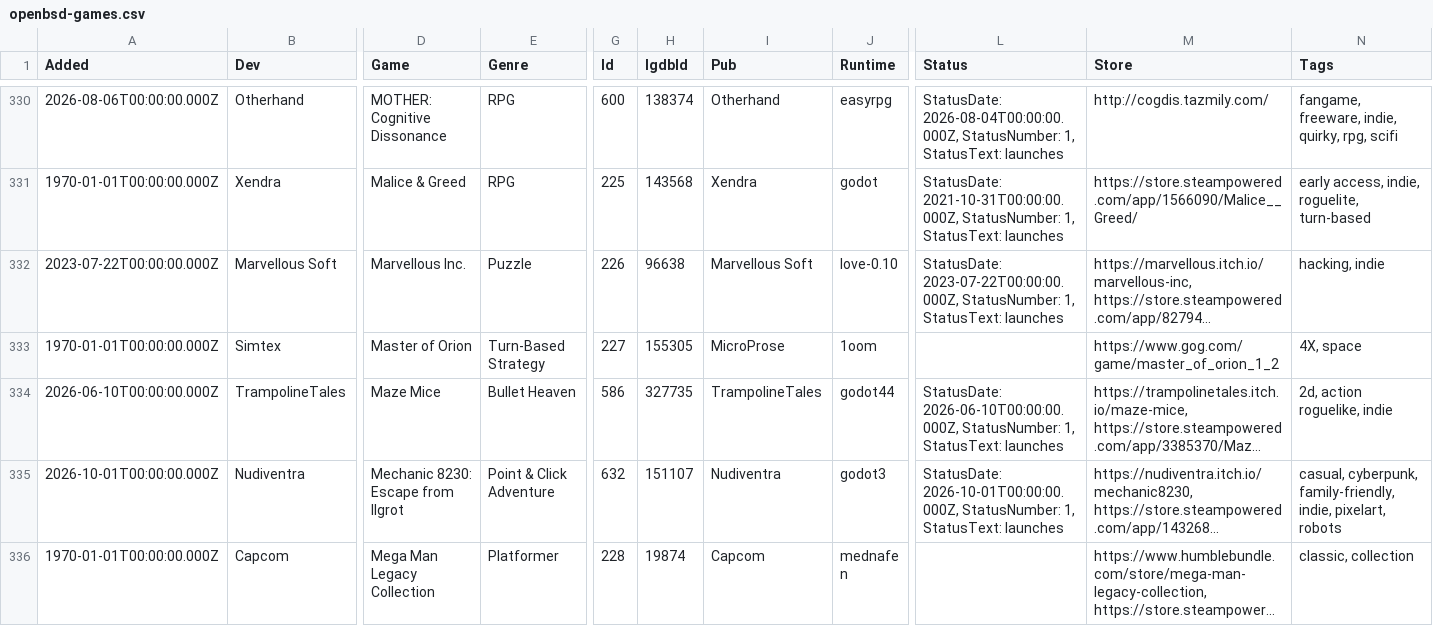
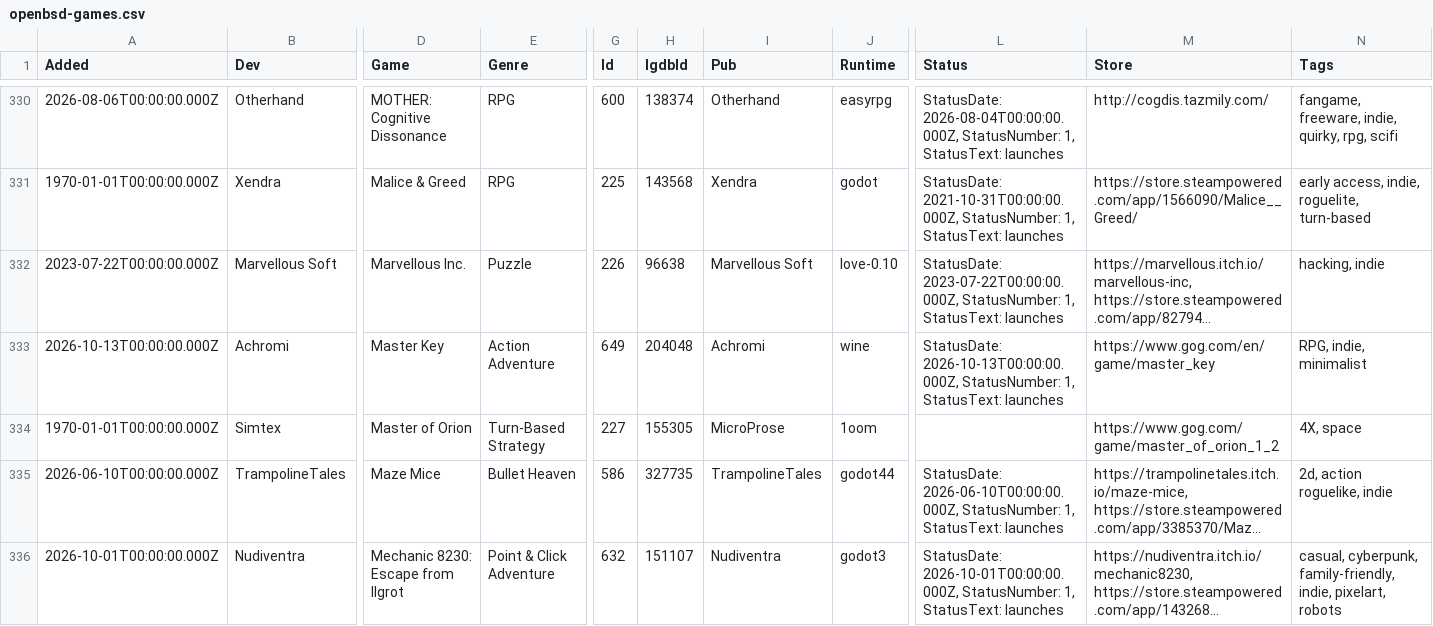
Before and after one commit to playonbsd/OpenBSD-Games-Database, a CSV file: openbsd-games.csv, drawn as a sheet; only a part is shown, gaps mark what is left out; the shorter side is filled out with more unchanged rows; long unchanged cells end in …; rows hold the shown columns only; the diff covers the shown part only; the diff names each change by its address in the sheet, - before the commit and + after, or states it on an @@ line.

Commit message:
add Master Key, Yoku's Island Express, Romancing SaGa 3 (more new wine stuff)

```diff
--- a/openbsd-games.csv
+++ b/openbsd-games.csv
+row 333: 2026-10-13T00:00:00.000Z | Achromi | Master Key | Action Adventure | 649 | 204048 | Achromi | wine | StatusDate: 2026-10-13T00:00:00.000Z, StatusNumber: 1, StatusText: launches | https://www.gog.com/en/game/master_key | RPG, indie, minimalist
```
Also changed, not shown: 2 added rows elsewhere in this file, 3 other files.
